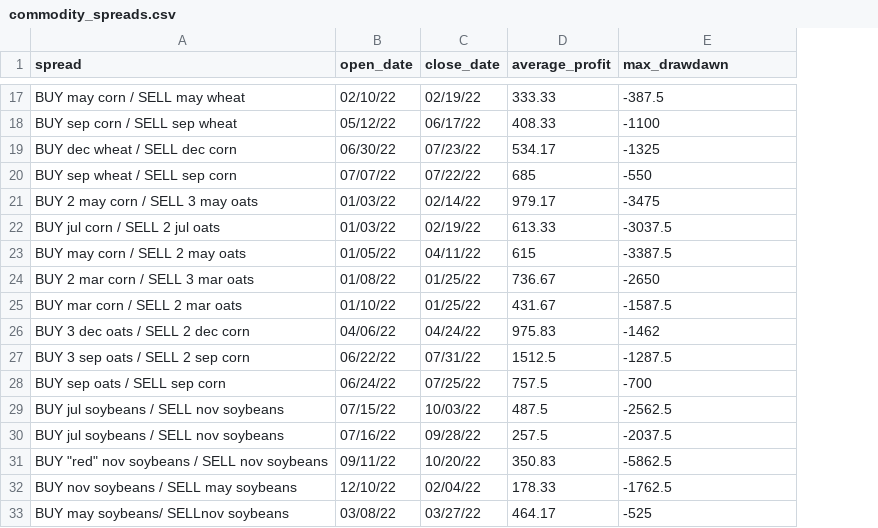
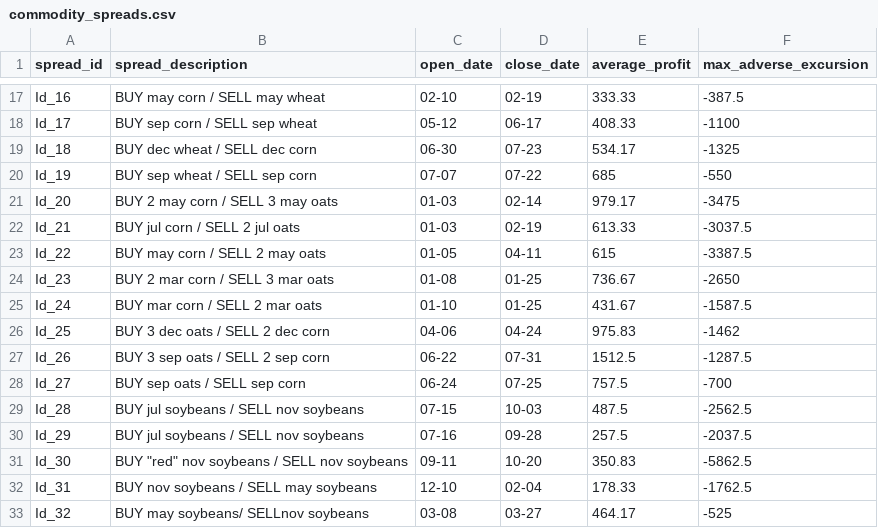
Before and after one commit to marekstepan/dwave_candies, a CSV file: data/commodity_spreads.csv, drawn as a sheet; only a part is shown, gaps mark what is left out; addresses are those after the commit; the diff covers the shown part only; the diff names each change by its address in the sheet, - before the commit and + after, or states it on an @@ line.

```diff
--- a/data/commodity_spreads.csv
+++ b/data/commodity_spreads.csv
+column A (spread_id), rows 17-33: Id_16 | Id_17 | Id_18 | Id_19 | Id_20 | Id_21 | Id_22 | Id_23 | Id_24 | Id_25 | Id_26 | Id_27 | Id_28 | Id_29 | Id_30 | Id_31 | Id_32
-B1: spread
+B1: spread_description
-F1: max_drawdawn
+F1: max_adverse_excursion
-C17 (open_date): 02/10/22
+C17 (open_date): 02-10
-D17 (close_date): 02/19/22
+D17 (close_date): 02-19
-C18 (open_date): 05/12/22
+C18 (open_date): 05-12
-D18 (close_date): 06/17/22
+D18 (close_date): 06-17
-C19 (open_date): 06/30/22
+C19 (open_date): 06-30
-D19 (close_date): 07/23/22
+D19 (close_date): 07-23
-C20 (open_date): 07/07/22
+C20 (open_date): 07-07
-D20 (close_date): 07/22/22
+D20 (close_date): 07-22
-C21:C22 (open_date): 01/03/22
+C21:C22 (open_date): 01-03
-D21 (close_date): 02/14/22
+D21 (close_date): 02-14
-D22 (close_date): 02/19/22
+D22 (close_date): 02-19
-C23 (open_date): 01/05/22
+C23 (open_date): 01-05
-D23 (close_date): 04/11/22
+D23 (close_date): 04-11
-C24 (open_date): 01/08/22
+C24 (open_date): 01-08
-D24:D25 (close_date): 01/25/22
+D24:D25 (close_date): 01-25
-C25 (open_date): 01/10/22
+C25 (open_date): 01-10
-C26 (open_date): 04/06/22
+C26 (open_date): 04-06
-D26 (close_date): 04/24/22
+D26 (close_date): 04-24
-C27 (open_date): 06/22/22
+C27 (open_date): 06-22
-D27 (close_date): 07/31/22
+D27 (close_date): 07-31
-C28 (open_date): 06/24/22
+C28 (open_date): 06-24
-D28 (close_date): 07/25/22
+D28 (close_date): 07-25
-C29 (open_date): 07/15/22
+C29 (open_date): 07-15
-D29 (close_date): 10/03/22
+D29 (close_date): 10-03
-C30 (open_date): 07/16/22
+C30 (open_date): 07-16
-D30 (close_date): 09/28/22
+D30 (close_date): 09-28
-C31 (open_date): 09/11/22
+C31 (open_date): 09-11
-D31 (close_date): 10/20/22
+D31 (close_date): 10-20
-C32 (open_date): 12/10/22
+C32 (open_date): 12-10
-D32 (close_date): 02/04/22
+D32 (close_date): 02-04
-C33 (open_date): 03/08/22
+C33 (open_date): 03-08
-D33 (close_date): 03/27/22
+D33 (close_date): 03-27
```
Also changed, not shown: 112 edited cells elsewhere in this file.
